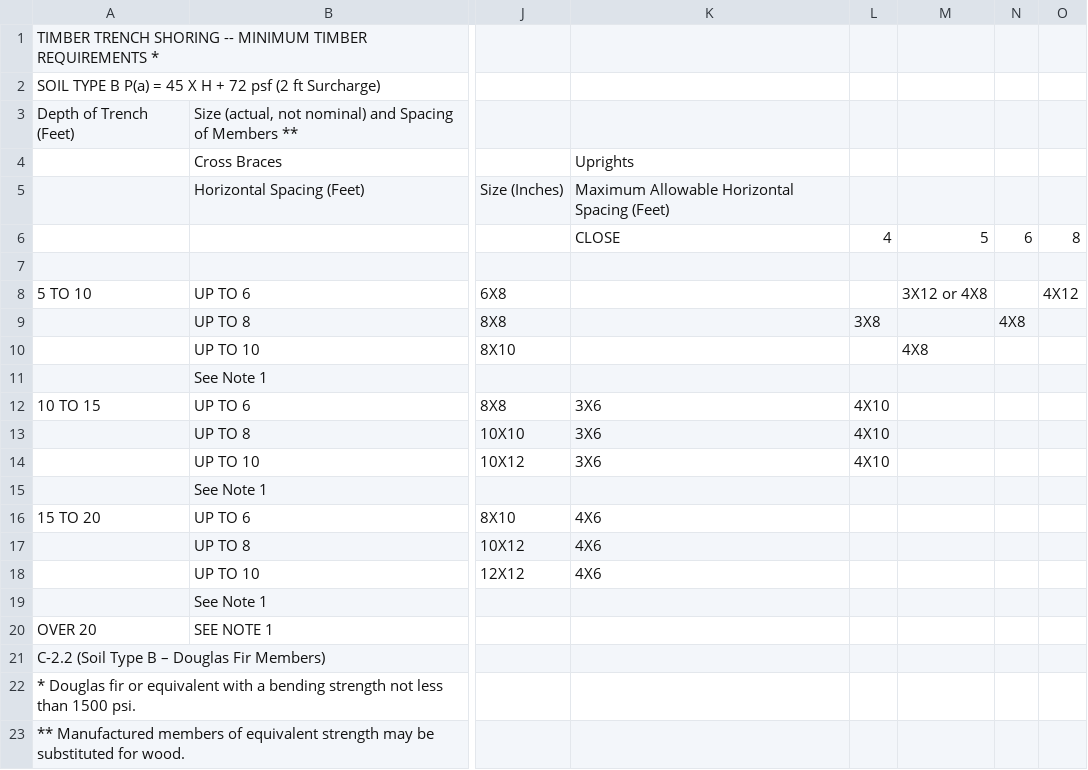
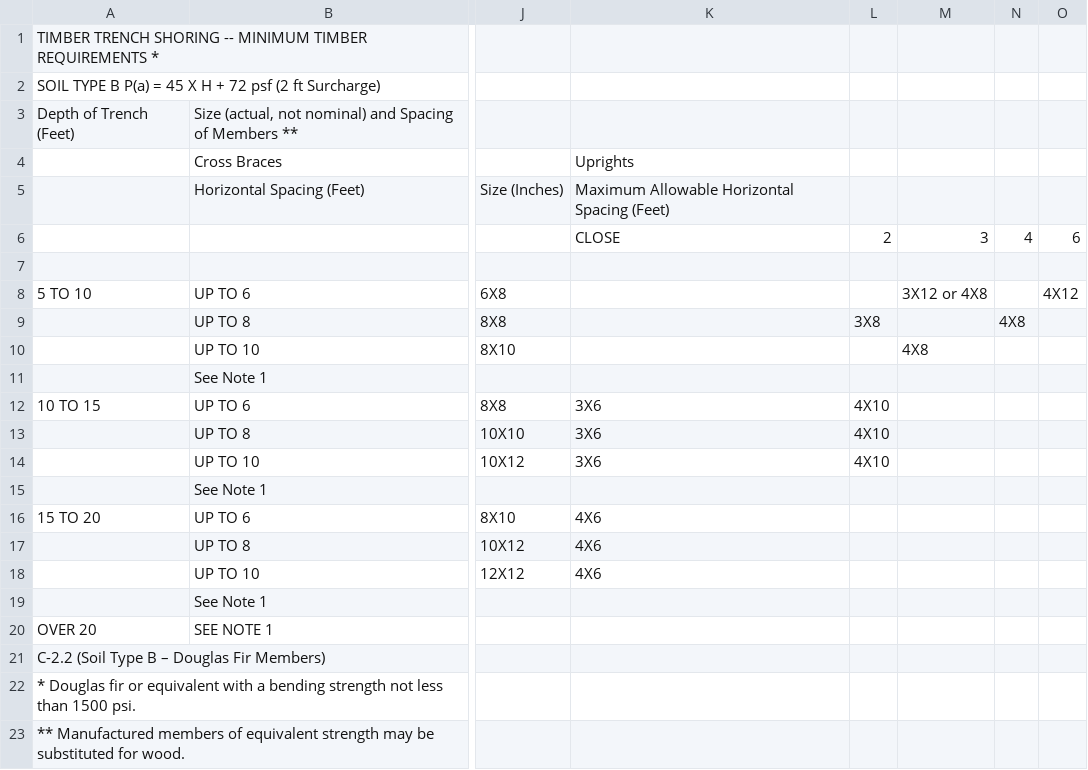
Before and after one commit to damontallen/Construction-Lectures-Fall-2014, a CSV file: OSHA_Tables/DF_C-2_2.csv, drawn as a sheet; only a part is shown, gaps mark what is left out; the diff names each change by its address in the sheet, - before the commit and + after, or states it on an @@ line.

Commit message:
Minor Table corrections

```diff
--- a/OSHA_Tables/DF_C-2_2.csv
+++ b/OSHA_Tables/DF_C-2_2.csv
-L6: 4
+L6: 2
-M6: 5
+M6: 3
-N6: 6
+N6: 4
-O6: 8
+O6: 6
```
Also changed, not shown: 1 other file.
